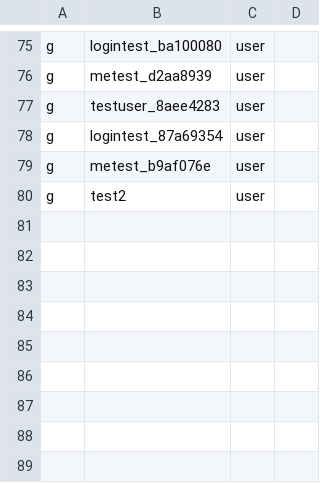
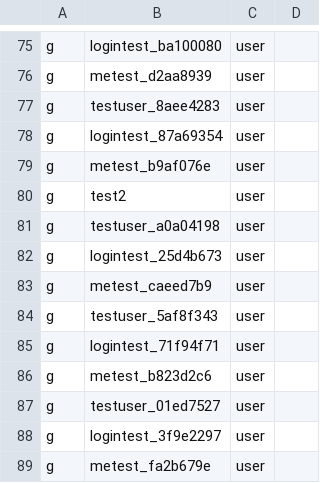
Before and after one commit to open-soulmate/opensoul, a CSV file: config/rbac_policy.csv, drawn as a sheet; only a part is shown, gaps mark what is left out.

Commit message:
chore(auth): add 10 new test users to RBAC policy

```diff
--- a/config/rbac_policy.csv
+++ b/config/rbac_policy.csv
@@ -80 +80,10 @@ g, metest_b9af076e, user
 g, test2, user
+g, testuser_a0a04198, user
+g, logintest_25d4b673, user
+g, metest_caeed7b9, user
+g, testuser_5af8f343, user
+g, logintest_71f94f71, user
+g, metest_b823d2c6, user
+g, testuser_01ed7527, user
+g, logintest_3f9e2297, user
+g, metest_fa2b679e, user
```
